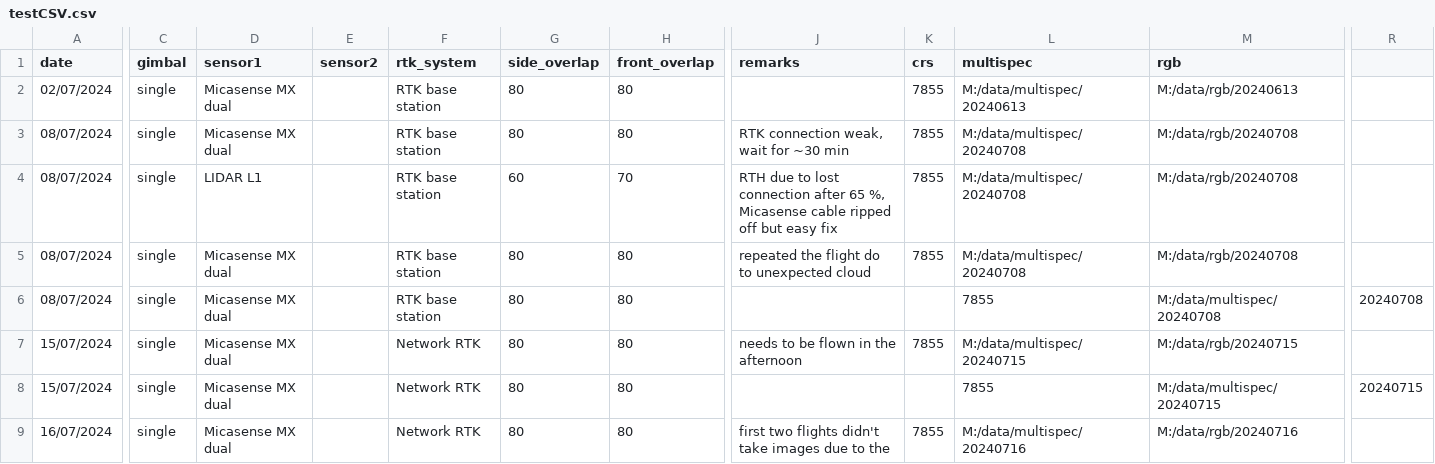
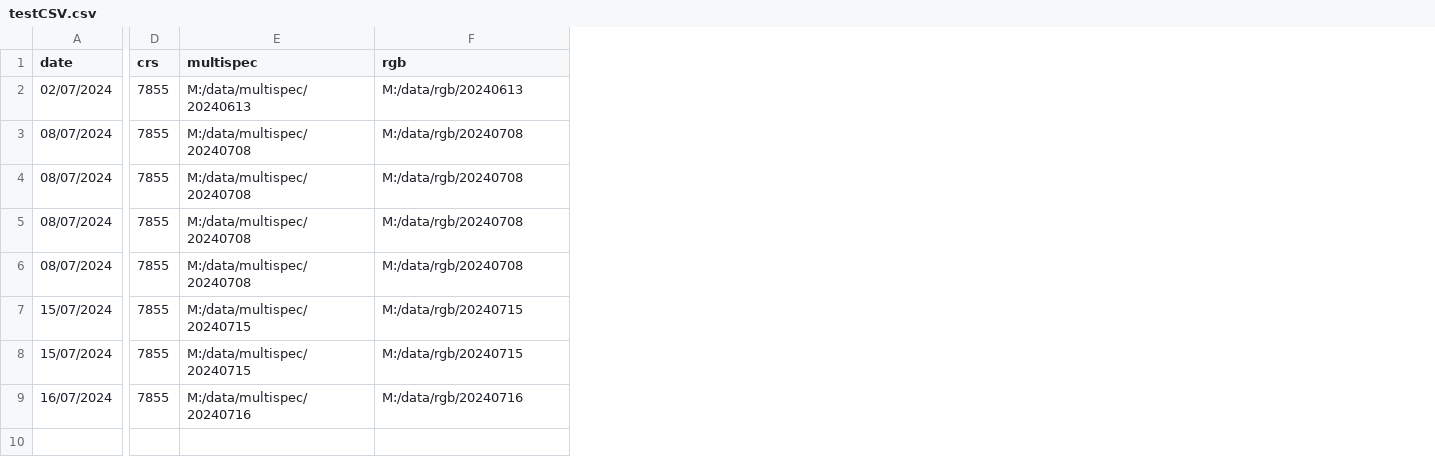
Before and after one commit to JajjusZiegler/drone_metashape, a CSV file: testCSV.csv, drawn as a sheet; only a part is shown, gaps mark what is left out; removed rows and columns are numbered as before the commit, all else as after; the diff covers the shown part only; the diff names each change by its address in the sheet, - before the commit and + after, or states it on an @@ line.

```diff
--- a/testCSV.csv
+++ b/testCSV.csv
-column C (gimbal), rows 2-9: all single
-column D (sensor1), rows 2-9: Micasense MX dual | Micasense MX dual | LIDAR L1 | Micasense MX dual | Micasense MX dual | Micasense MX dual | Micasense MX dual | Micasense MX dual
-column E (sensor2), empty
-column F (rtk_system), rows 2-9: RTK base station | RTK base station | RTK base station | RTK base station | RTK base station | Network RTK | Network RTK | Network RTK
-column G (side_overlap), rows 2-9: 80 | 80 | 60 | 80 | 80 | 80 | 80 | 80
-column H (front_overlap), rows 2-9: 80 | 80 | 70 | 80 | 80 | 80 | 80 | 80
-column J (remarks), rows 3-9: RTK connection weak, wait for ~30 min | RTH due to lost connection after 65 %, Micasense cable ripped off but easy fix | repeated the flight do to unexpected cloud |  | needs to be flown in the afternoon |  | first two flights didn't take images due to the
-column R, rows 6-8: 20240708 |  | 20240715
-D6 (crs): (empty)
+D6 (crs): 7855
-E6 (multispec): 7855
+E6 (multispec): M:/data/multispec/20240708
-F6 (rgb): M:/data/multispec/20240708
+F6 (rgb): M:/data/rgb/20240708
-D8 (crs): (empty)
+D8 (crs): 7855
-E8 (multispec): 7855
+E8 (multispec): M:/data/multispec/20240715
-F8 (rgb): M:/data/multispec/20240715
+F8 (rgb): M:/data/rgb/20240715
```
Also changed, not shown: 8 edited cells elsewhere in this file, 2 other files.
